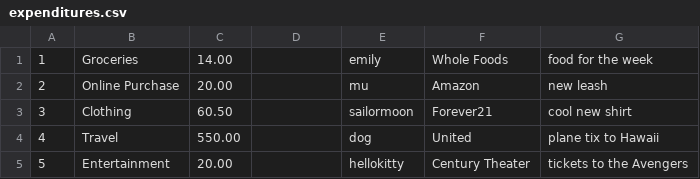
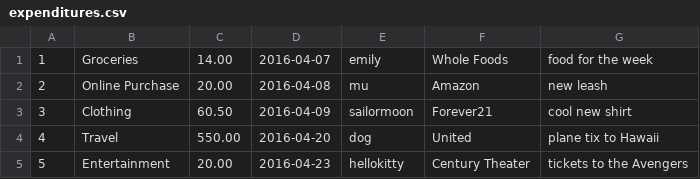
Before and after one commit to emilydowgialo/Spent, a CSV file: seed_data/expenditures.csv, drawn as a sheet.

Commit message:
still working on seed data

```diff
--- a/seed_data/expenditures.csv
+++ b/seed_data/expenditures.csv
@@ -1,5 +1,5 @@
-1|Groceries|14.00||emily|Whole Foods|food for the week||
-2|Online Purchase|20.00||mu|Amazon|new leash||
-3|Clothing|60.50||sailormoon|Forever21|cool new shirt||
-4|Travel|550.00||dog|United|plane tix to Hawaii||
-5|Entertainment|20.00||hellokitty|Century Theater|tickets to the Avengers||
+1|Groceries|14.00|2016-04-07|emily|Whole Foods|food for the week||
+2|Online Purchase|20.00|2016-04-08|mu|Amazon|new leash||
+3|Clothing|60.50|2016-04-09|sailormoon|Forever21|cool new shirt||
+4|Travel|550.00|2016-04-20|dog|United|plane tix to Hawaii||
+5|Entertainment|20.00|2016-04-23|hellokitty|Century Theater|tickets to the Avengers||
```
Also changed, not shown: 1 other file.
